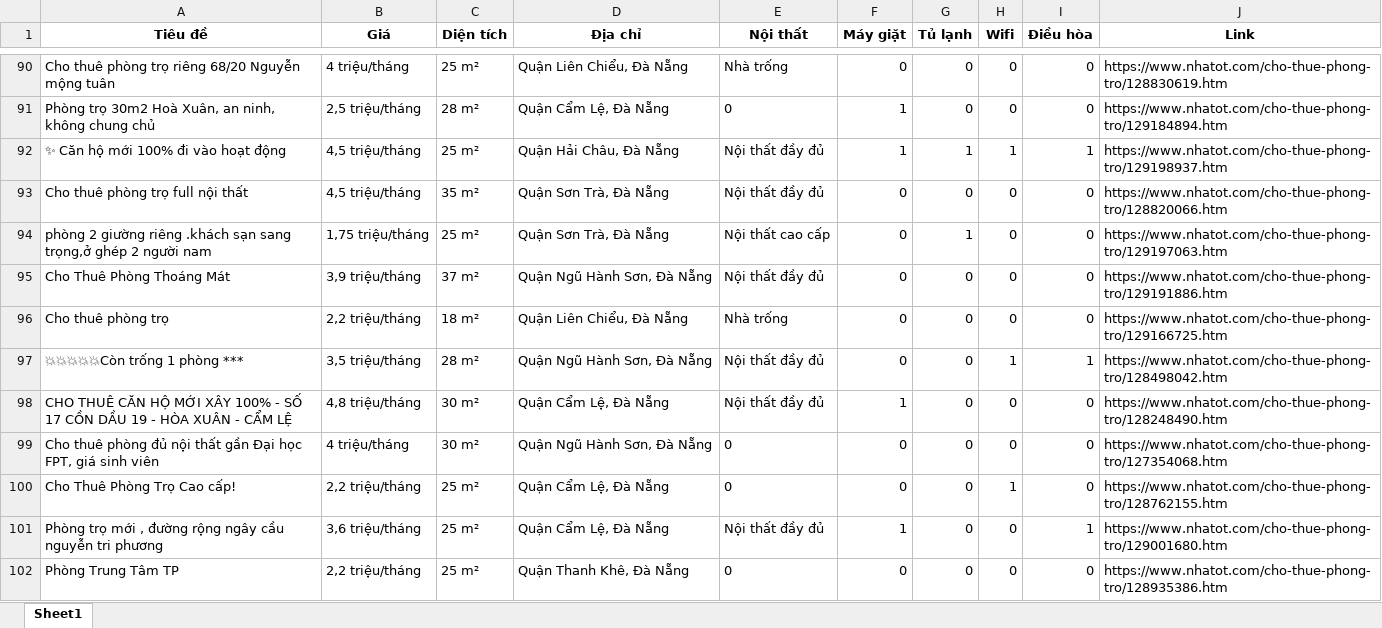
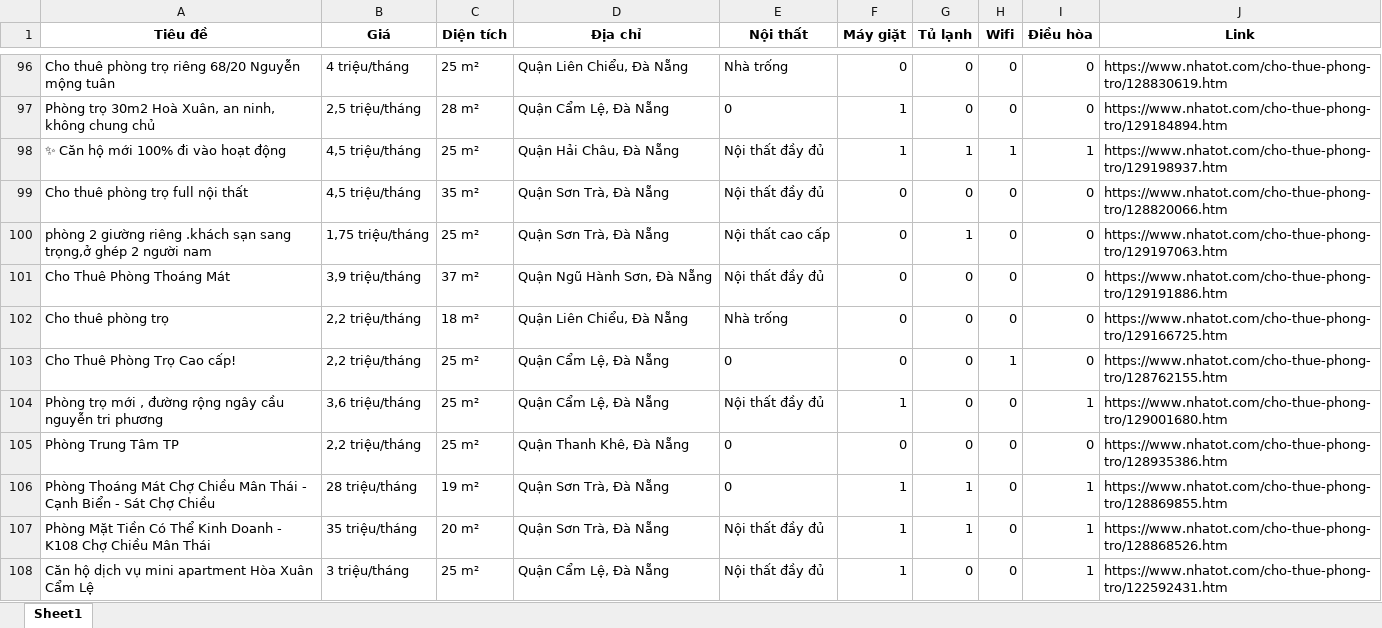
Before and after one commit to 5ude-k/c-o-d-li-u-ph-ng-tr-, an Excel workbook: nhatot_phongtro_danang_all.xlsx, sheet Sheet1, drawn as a sheet; only a part is shown, gaps mark what is left out; the shorter side is filled out with more unchanged rows; values as stored, in another font and other column widths than the file's, no borders; removed rows and columns are numbered as before the commit, all else as after; the diff covers the shown part only; the diff names each change by its address in the sheet, - before the commit and + after, or states it on an @@ line.

```diff
--- a/nhatot_phongtro_danang_all.xlsx (sheet Sheet1)
+++ b/nhatot_phongtro_danang_all.xlsx (sheet Sheet1)
-row 97: 💥💥💥💥💥Còn trống 1 phòng *** | 3,5 triệu/tháng | 28 m² | Quận Ngũ Hành Sơn, Đà Nẵng | Nội thất đầy đủ | 0 | 0 | 1 | 1 | https://www.nhatot.com/cho-thue-phong-tro/128498042.htm
-row 98: CHO THUÊ CĂN HỘ MỚI XÂY 100% - SỐ 17 CỒN DẦU 19 - HÒA XUÂN - CẨM LỆ | 4,8 triệu/tháng | 30 m² | Quận Cẩm Lệ, Đà Nẵng | Nội thất đầy đủ | 1 | 0 | 0 | 0 | https://www.nhatot.com/cho-thue-phong-tro/128248490.htm
-row 99: Cho thuê phòng đủ nội thất gần Đại học FPT, giá sinh viên | 4 triệu/tháng | 30 m² | Quận Ngũ Hành Sơn, Đà Nẵng | 0 | 0 | 0 | 0 | 0 | https://www.nhatot.com/cho-thue-phong-tro/127354068.htm
```
Also changed, not shown: 9 added rows, 4 removed rows and 7 moved rows elsewhere in this sheet, 3 other files.
